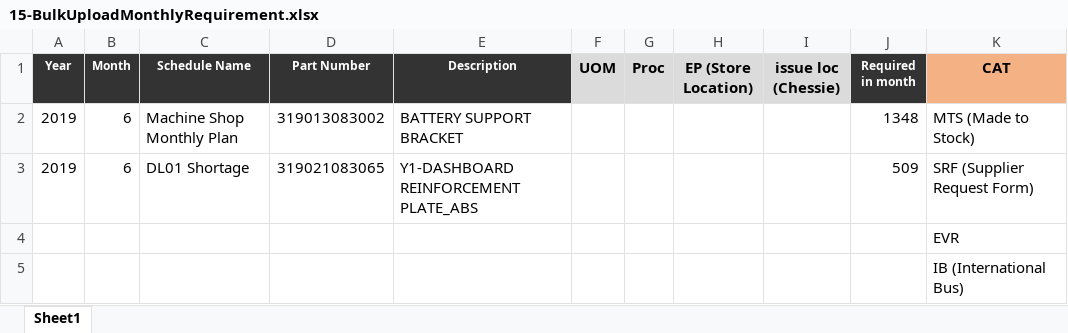
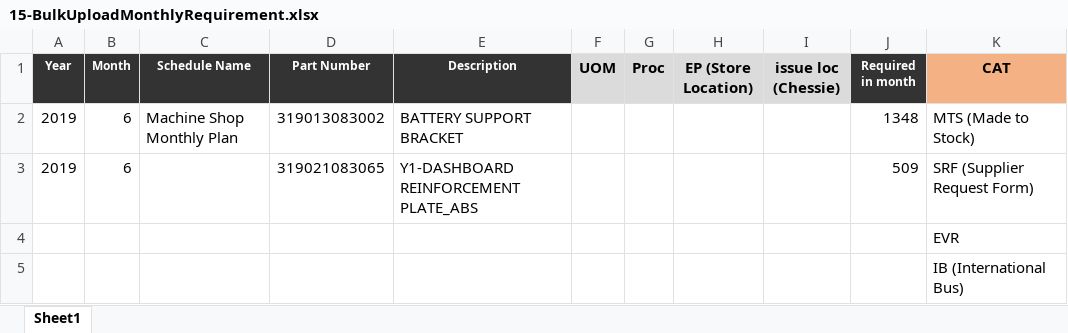
Before and after one commit to shwetahatwar/TMML-Server, an Excel workbook: documents/templates/bulk-upload/15-BulkUploadMonthlyRequirement.xlsx, sheet Sheet1, drawn as a sheet; values as stored, in another font and other column widths than the file's, no borders; the diff names each change by its address in the sheet, - before the commit and + after, or states it on an @@ line.

```diff
--- a/documents/templates/bulk-upload/15-BulkUploadMonthlyRequirement.xlsx (sheet Sheet1)
+++ b/documents/templates/bulk-upload/15-BulkUploadMonthlyRequirement.xlsx (sheet Sheet1)
-C3 (Schedule Name): DL01 Shortage
+C3 (Schedule Name): (empty)
```
Also changed, not shown: documents/templates/bulk-upload/16-BulkUploadProductionSchedule.xlsx, documents/timeline/TMML-Changes-Suggested.xlsx.
